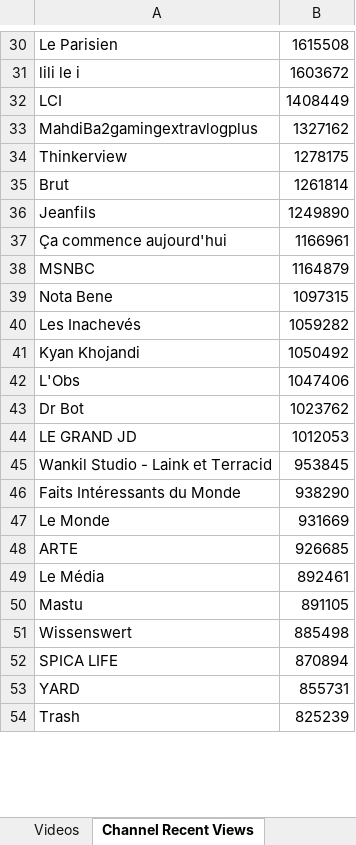
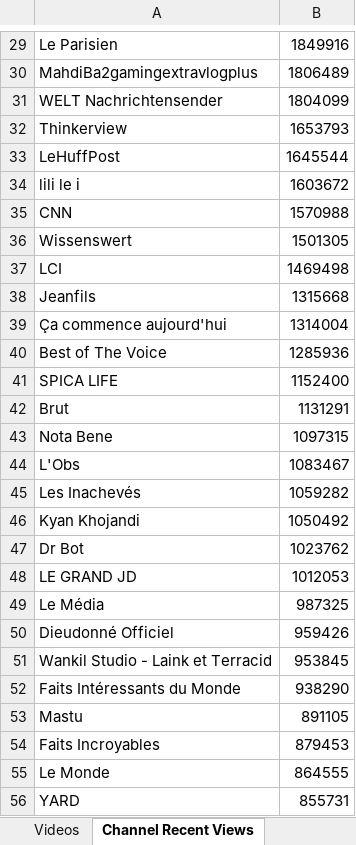
Before and after one commit to pnbt/youtube-transparency, an Excel workbook: app/assets/data/info/evo-france-info-month-r.xlsx, sheet Channel Recent Views, drawn as a sheet; only a part is shown, gaps mark what is left out; the shorter side is filled out with more unchanged rows; values as stored, in another font and other column widths than the file's, no borders; removed rows and columns are numbered as before the commit, all else as after; the diff covers the shown part only; the diff names each change by its address in the sheet, - before the commit and + after, or states it on an @@ line.

```diff
--- a/app/assets/data/info/evo-france-info-month-r.xlsx (sheet Channel Recent Views)
+++ b/app/assets/data/info/evo-france-info-month-r.xlsx (sheet Channel Recent Views)
-B29: 1615508
+B29: 1849916
+row 30: MahdiBa2gamingextravlogplus | 1806489
+row 31: WELT Nachrichtensender | 1804099
+row 32: Thinkerview | 1653793
+row 33: LeHuffPost | 1645544
+row 35: CNN | 1570988
+row 36: Wissenswert | 1501305
-B37: 1408449
+B37: 1469498
-row 33: MahdiBa2gamingextravlogplus | 1327162
-row 34: Thinkerview | 1278175
-row 35: Brut | 1261814
-B38: 1249890
+B38: 1315668
-B39: 1166961
+B39: 1314004
-row 38: MSNBC | 1164879
+row 40: Best of The Voice | 1285936
+row 41: SPICA LIFE | 1152400
+row 42: Brut | 1131291
+row 44: L'Obs | 1083467
-row 42: L'Obs | 1047406
+row 49: Le Média | 987325
+row 50: Dieudonné Officiel | 959426
-row 47: Le Monde | 931669
-row 48: ARTE | 926685
-row 49: Le Média | 892461
-row 51: Wissenswert | 885498
-row 52: SPICA LIFE | 870894
+row 54: Faits Incroyables | 879453
+row 55: Le Monde | 864555
```
Also changed, not shown: 332 added rows, 344 removed rows, 118 moved rows and 97 edited cells elsewhere in this sheet, sheet Videos, app/assets/data/info/evo-france-info-3days-r.xlsx, app/assets/data/info/evo-france-info-3days-v.xlsx, 10 other files.
